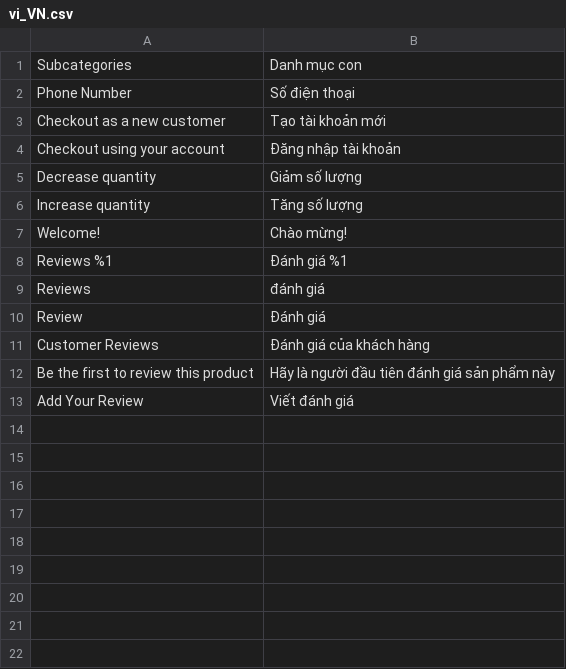
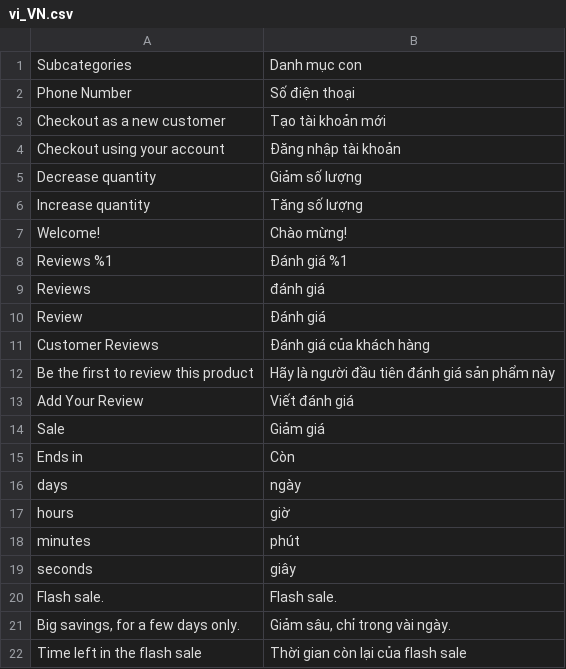
Before and after one commit to Dunglouis/Magento-Project, a CSV file: src/app/design/frontend/TechNest/minimal/i18n/vi_VN.csv, drawn as a sheet; the diff names each change by its address in the sheet, - before the commit and + after, or states it on an @@ line.

Commit message:
feat(promo): add flash sale with home countdown and sale badges on product cards

```diff
--- a/src/app/design/frontend/TechNest/minimal/i18n/vi_VN.csv
+++ b/src/app/design/frontend/TechNest/minimal/i18n/vi_VN.csv
+row 14: Sale | Giảm giá
+row 15: Ends in | Còn
+row 16: days | ngày
+row 17: hours | giờ
+row 18: minutes | phút
+row 19: seconds | giây
+row 20: Flash sale. | Flash sale.
+row 21: Big savings, for a few days only. | Giảm sâu, chỉ trong vài ngày.
+row 22: Time left in the flash sale | Thời gian còn lại của flash sale
```
Also changed, not shown: 23 other files.
